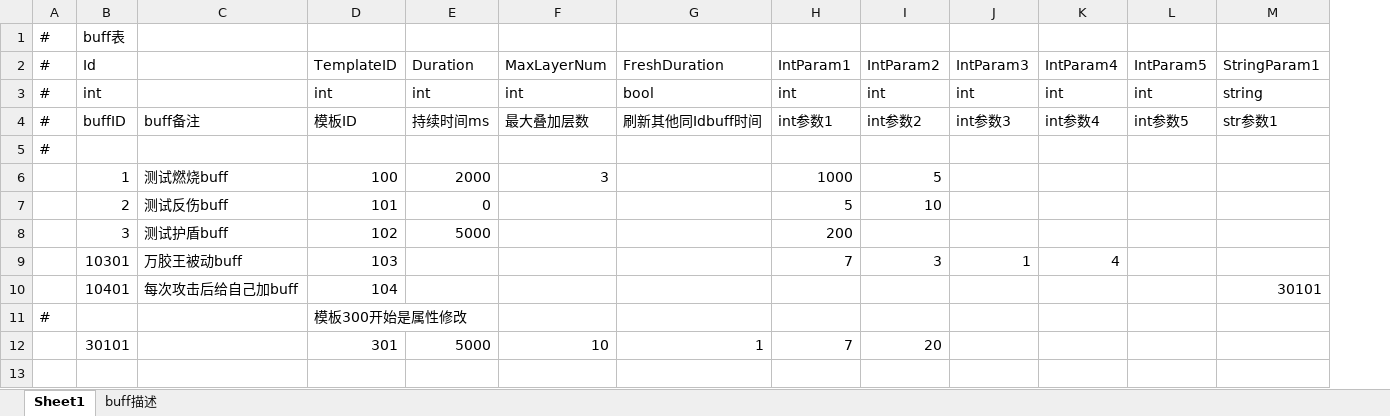
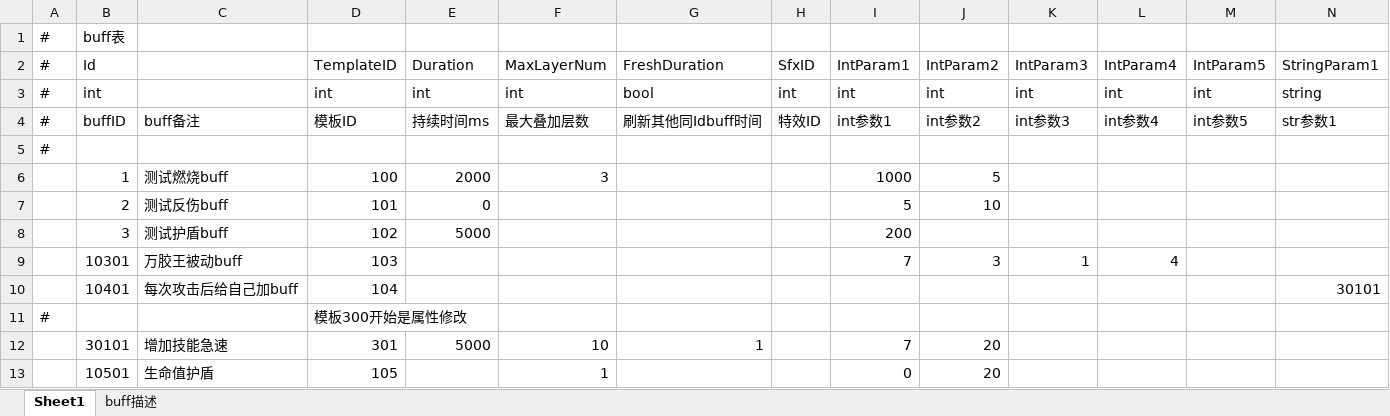
Before and after one commit to Yellowjump/AutoChess, an Excel workbook: Config/Buff.xlsx, sheet Sheet1, drawn as a sheet; only a part is shown; values as stored, in another font and other column widths than the file's, no borders; rows hold the shown columns only; the diff names each change by its address in the sheet, - before the commit and + after, or states it on an @@ line.

```diff
--- a/Config/Buff.xlsx (sheet Sheet1)
+++ b/Config/Buff.xlsx (sheet Sheet1)
+column H, rows 2-4: SfxID | int | 特效ID
-C12: (empty)
+C12: 增加技能急速
+row 13:  | 10501 | 生命值护盾 | 105 |  | 1 |  |  | 0 | 20
```
Also changed, not shown: sheet buff描述, Config/AssetsPath.xlsx, Config/Hero.xlsx, 30 other files.
